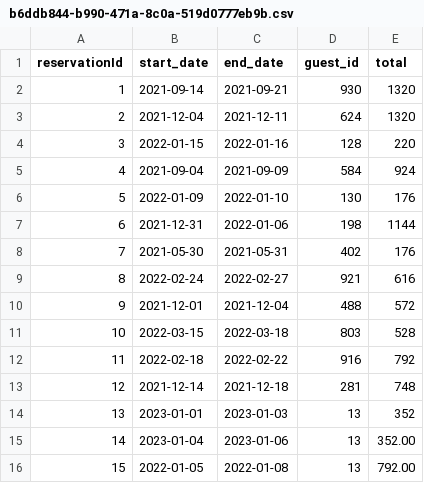
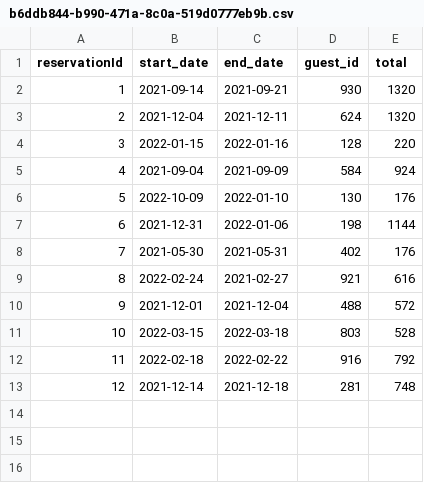
Before and after one commit to halljams/MasteryProject, a CSV file: dontwreckmyhouse/reservations/b6ddb844-b990-471a-8c0a-519d0777eb9b.csv, drawn as a sheet.

```diff
--- a/dontwreckmyhouse/reservations/b6ddb844-b990-471a-8c0a-519d0777eb9b.csv
+++ b/dontwreckmyhouse/reservations/b6ddb844-b990-471a-8c0a-519d0777eb9b.csv
@@ -5,6 +5,6 @@ reservationId,start_date,end_date,guest_id,total
 4,2021-09-04,2021-09-09,584,924
-5,2022-01-09,2022-01-10,130,176
+5,2022-10-09,2022-01-10,130,176
 6,2021-12-31,2022-01-06,198,1144
 7,2021-05-30,2021-05-31,402,176
-8,2022-02-24,2022-02-27,921,616
+8,2022-02-24,2021-02-27,921,616
 9,2021-12-01,2021-12-04,488,572
@@ -13,4 +13 @@ reservationId,start_date,end_date,guest_id,total
 12,2021-12-14,2021-12-18,281,748
-13,2023-01-01,2023-01-03,13,352
-14,2023-01-04,2023-01-06,13,352.00
-15,2022-01-05,2022-01-08,13,792.00
```
Also changed, not shown: 11 other files.
